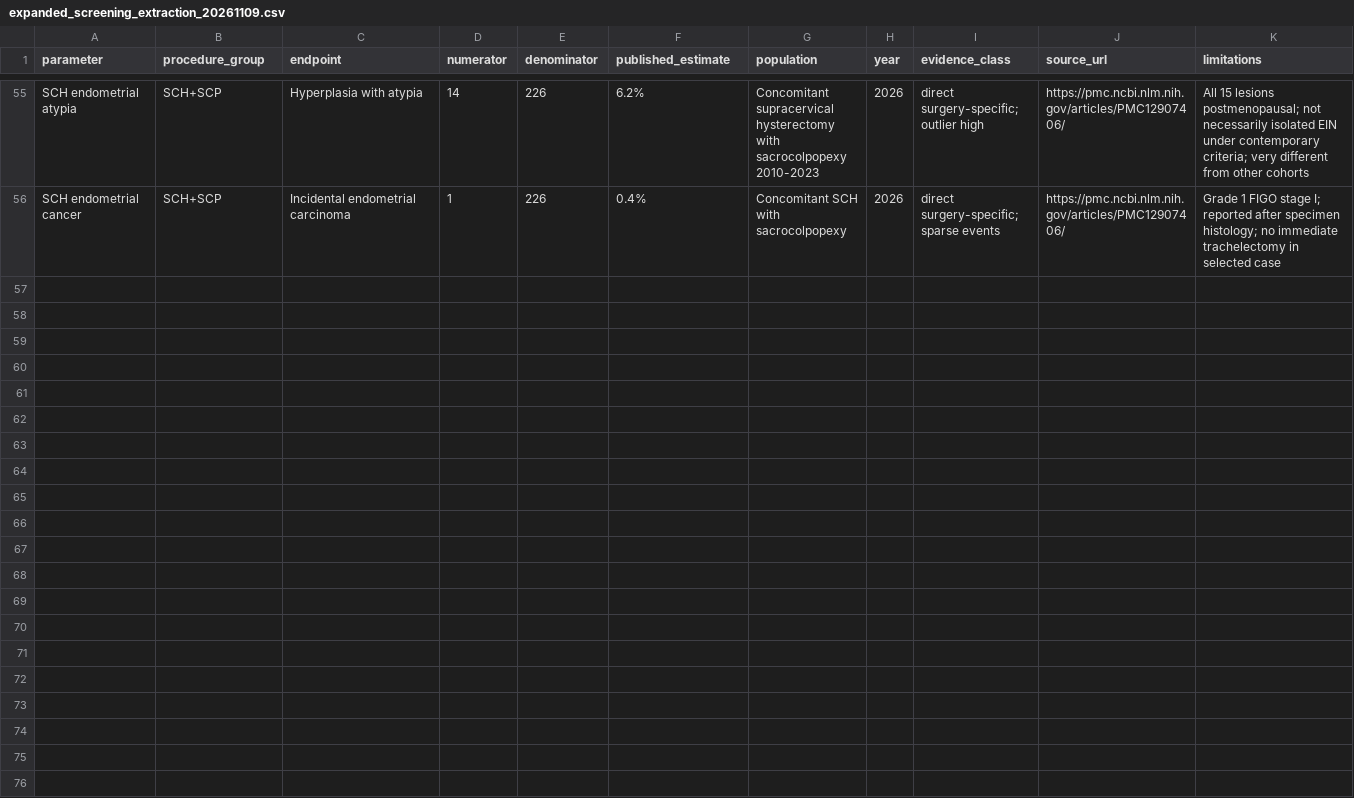
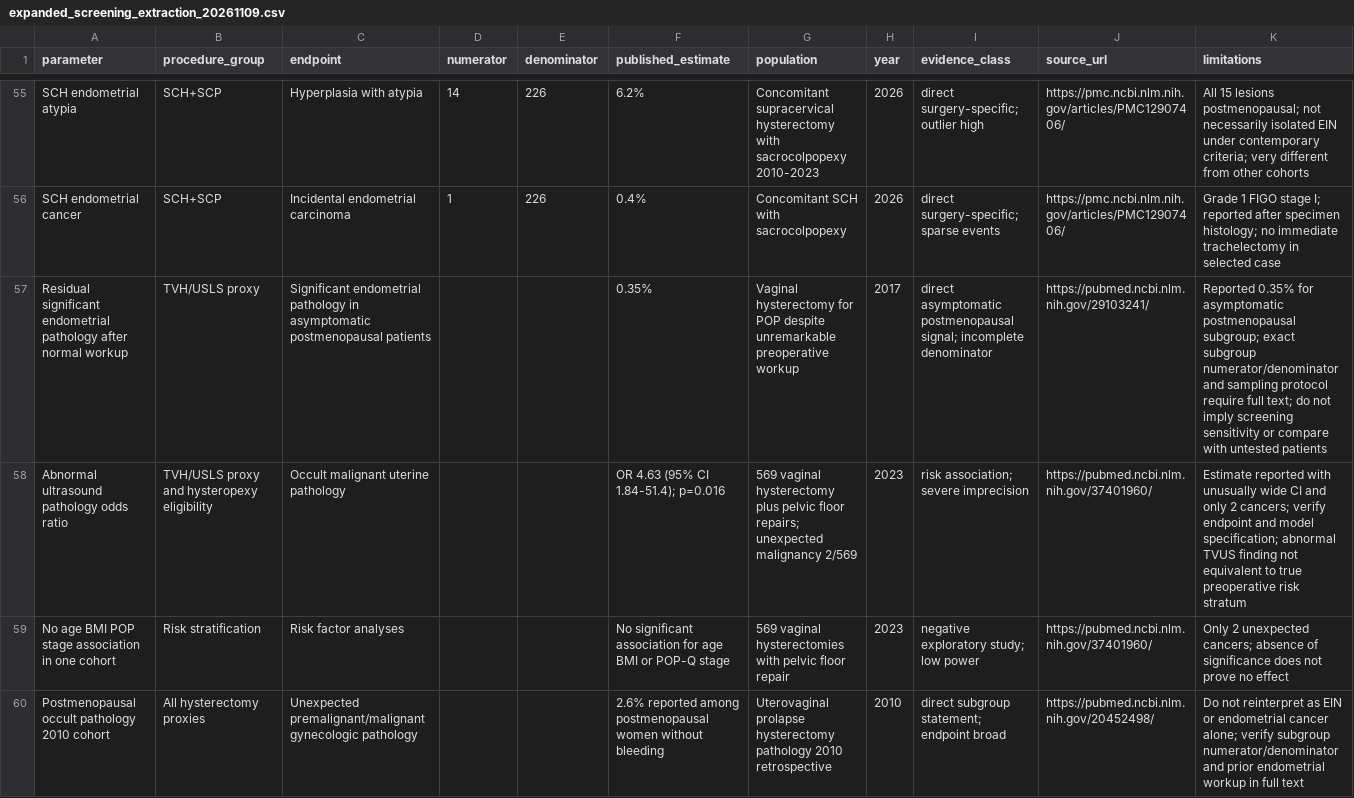
Before and after one commit to mufflyt/colpocleisis_costeff, a CSV file: evidence/expanded_screening_extraction_20261109.csv, drawn as a sheet; only a part is shown, gaps mark what is left out; the diff covers the shown part only.

Commit message:
Extract asymptomatic pathology, ultrasound association, and overlapping-cohort audit

```diff
--- a/evidence/expanded_screening_extraction_20261109.csv
+++ b/evidence/expanded_screening_extraction_20261109.csv
@@ -56 +56,5 @@
 "SCH endometrial cancer","SCH+SCP","Incidental endometrial carcinoma","1","226","0.4%","Concomitant SCH with sacrocolpopexy","2026","direct surgery-specific; sparse events","https://pmc.ncbi.nlm.nih.gov/articles/PMC12907406/","Grade 1 FIGO stage I; reported after specimen histology; no immediate trachelectomy in selected case"
+"Residual significant endometrial pathology after normal workup","TVH/USLS proxy","Significant endometrial pathology in asymptomatic postmenopausal patients","","","0.35%","Vaginal hysterectomy for POP despite unremarkable preoperative workup","2017","direct asymptomatic postmenopausal signal; incomplete denominator","https://pubmed.ncbi.nlm.nih.gov/29103241/","Reported 0.35% for asymptomatic postmenopausal subgroup; exact subgroup numerator/denominator and sampling protocol require full text; do not imply screening sensitivity or compare with untested patients"
+"Abnormal ultrasound pathology odds ratio","TVH/USLS proxy and hysteropexy eligibility","Occult malignant uterine pathology","","","OR 4.63 (95% CI 1.84-51.4); p=0.016","569 vaginal hysterectomy plus pelvic floor repairs; unexpected malignancy 2/569","2023","risk association; severe imprecision","https://pubmed.ncbi.nlm.nih.gov/37401960/","Estimate reported with unusually wide CI and only 2 cancers; verify endpoint and model specification; abnormal TVUS finding not equivalent to true preoperative risk stratum"
+"No age BMI POP stage association in one cohort","Risk stratification","Risk factor analyses","","","No significant association for age BMI or POP-Q stage","569 vaginal hysterectomies with pelvic floor repair","2023","negative exploratory study; low power","https://pubmed.ncbi.nlm.nih.gov/37401960/","Only 2 unexpected cancers; absence of significance does not prove no effect"
+"Postmenopausal occult pathology 2010 cohort","All hysterectomy proxies","Unexpected premalignant/malignant gynecologic pathology","","","2.6% reported among postmenopausal women without bleeding","Uterovaginal prolapse hysterectomy pathology 2010 retrospective","2010","direct subgroup statement; endpoint broad","https://pubmed.ncbi.nlm.nih.gov/20452498/","Do not reinterpret as EIN or endometrial cancer alone; verify subgroup numerator/denominator and prior endometrial workup in full text"
```
Also changed, not shown: 3 added rows elsewhere in this file.
